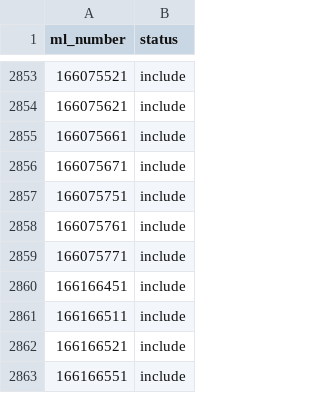
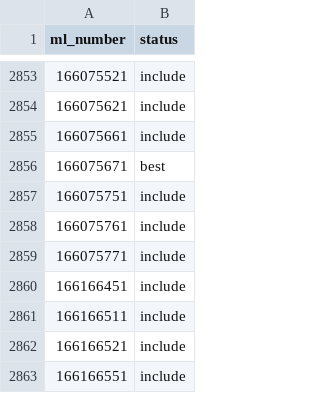
Before and after one commit to eartigau/wazo, a CSV file: wazo_codes/photo_curation.csv, drawn as a sheet; only a part is shown, gaps mark what is left out.

```diff
--- a/wazo_codes/photo_curation.csv
+++ b/wazo_codes/photo_curation.csv
@@ -2855,3 +2855,3 @@ ml_number,status
 166075661,include
-166075671,include
+166075671,best
 166075751,include
```
Also changed, not shown: 13 other files.
